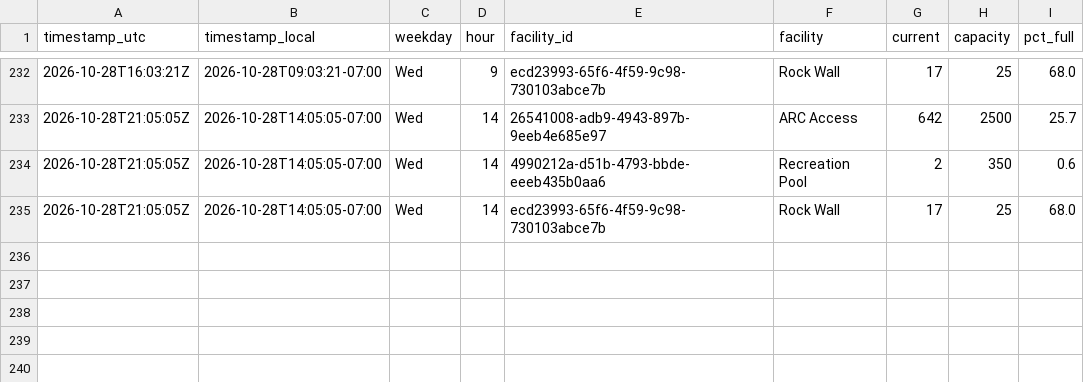
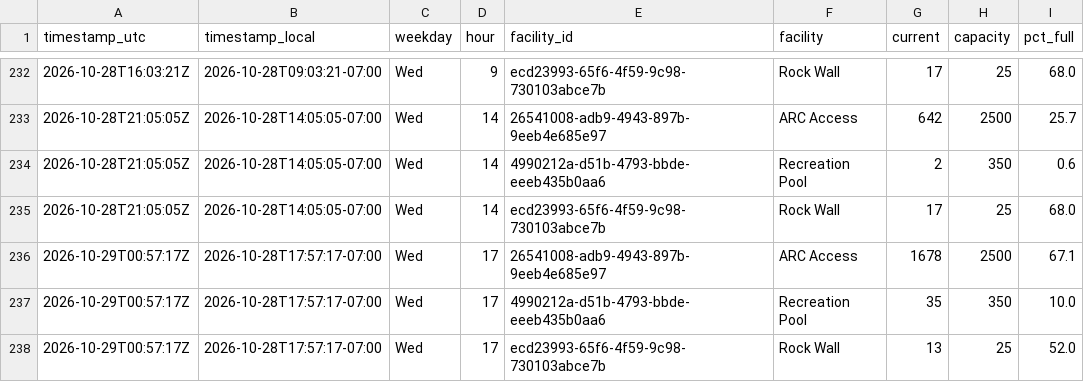
Before and after one commit to ZeBestCoder/UC-Davis-gym-busyness-tracker, a CSV file: data/occupancy.csv, drawn as a sheet; only a part is shown, gaps mark what is left out; the diff names each change by its address in the sheet, - before the commit and + after, or states it on an @@ line.

```diff
--- a/data/occupancy.csv
+++ b/data/occupancy.csv
+row 236: 2026-10-29T00:57:17Z | 2026-10-28T17:57:17-07:00 | Wed | 17 | 26541008-adb9-4943-897b-9eeb4e685e97 | ARC Access | 1678 | 2500 | 67.1
+row 237: 2026-10-29T00:57:17Z | 2026-10-28T17:57:17-07:00 | Wed | 17 | 4990212a-d51b-4793-bbde-eeeb435b0aa6 | Recreation Pool | 35 | 350 | 10.0
+row 238: 2026-10-29T00:57:17Z | 2026-10-28T17:57:17-07:00 | Wed | 17 | ecd23993-65f6-4f59-9c98-730103abce7b | Rock Wall | 13 | 25 | 52.0
```
